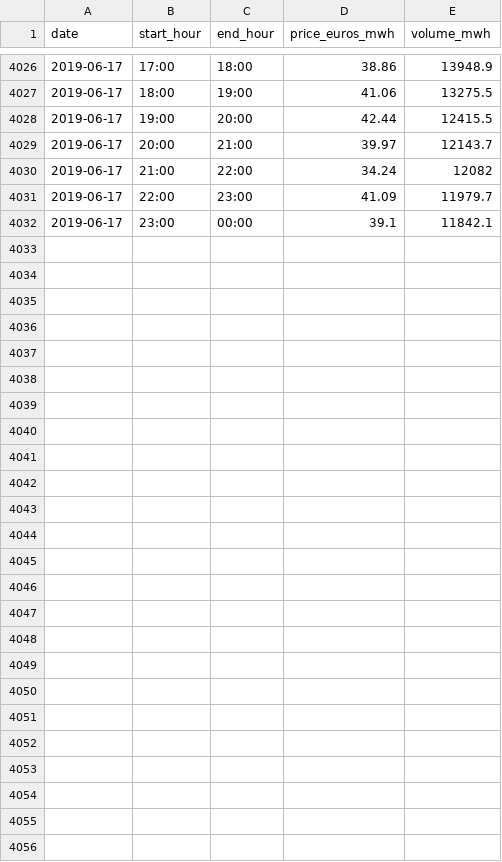
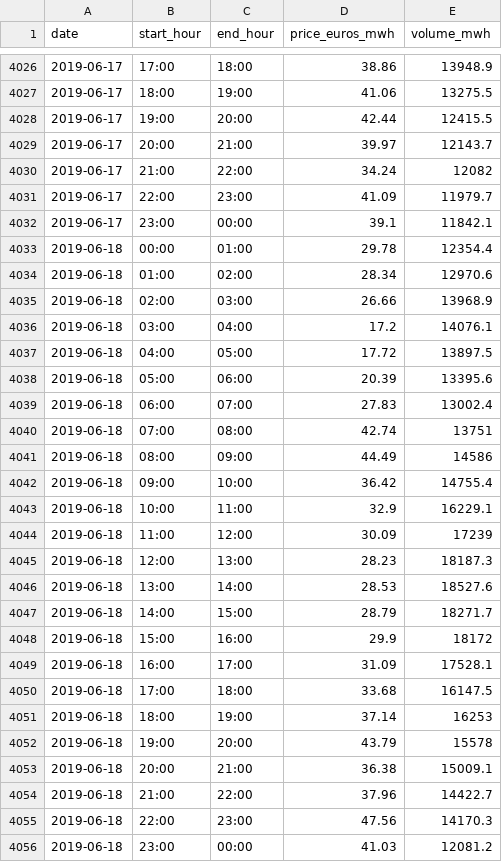
Before and after one commit to ewoken/epex-spot-data, a CSV file: data/2019.csv, drawn as a sheet; only a part is shown, gaps mark what is left out.

```diff
--- a/data/2019.csv
+++ b/data/2019.csv
@@ -4032 +4032,25 @@ date,start_hour,end_hour,price_euros_mwh,volume_mwh
 2019-06-17,23:00,00:00,39.1,11842.1
+2019-06-18,00:00,01:00,29.78,12354.4
+2019-06-18,01:00,02:00,28.34,12970.6
+2019-06-18,02:00,03:00,26.66,13968.9
+2019-06-18,03:00,04:00,17.2,14076.1
+2019-06-18,04:00,05:00,17.72,13897.5
+2019-06-18,05:00,06:00,20.39,13395.6
+2019-06-18,06:00,07:00,27.83,13002.4
+2019-06-18,07:00,08:00,42.74,13751
+2019-06-18,08:00,09:00,44.49,14586
+2019-06-18,09:00,10:00,36.42,14755.4
+2019-06-18,10:00,11:00,32.9,16229.1
+2019-06-18,11:00,12:00,30.09,17239
+2019-06-18,12:00,13:00,28.23,18187.3
+2019-06-18,13:00,14:00,28.53,18527.6
+2019-06-18,14:00,15:00,28.79,18271.7
+2019-06-18,15:00,16:00,29.9,18172
+2019-06-18,16:00,17:00,31.09,17528.1
+2019-06-18,17:00,18:00,33.68,16147.5
+2019-06-18,18:00,19:00,37.14,16253
+2019-06-18,19:00,20:00,43.79,15578
+2019-06-18,20:00,21:00,36.38,15009.1
+2019-06-18,21:00,22:00,37.96,14422.7
+2019-06-18,22:00,23:00,47.56,14170.3
+2019-06-18,23:00,00:00,41.03,12081.2
```
Also changed, not shown: 1 other file.
